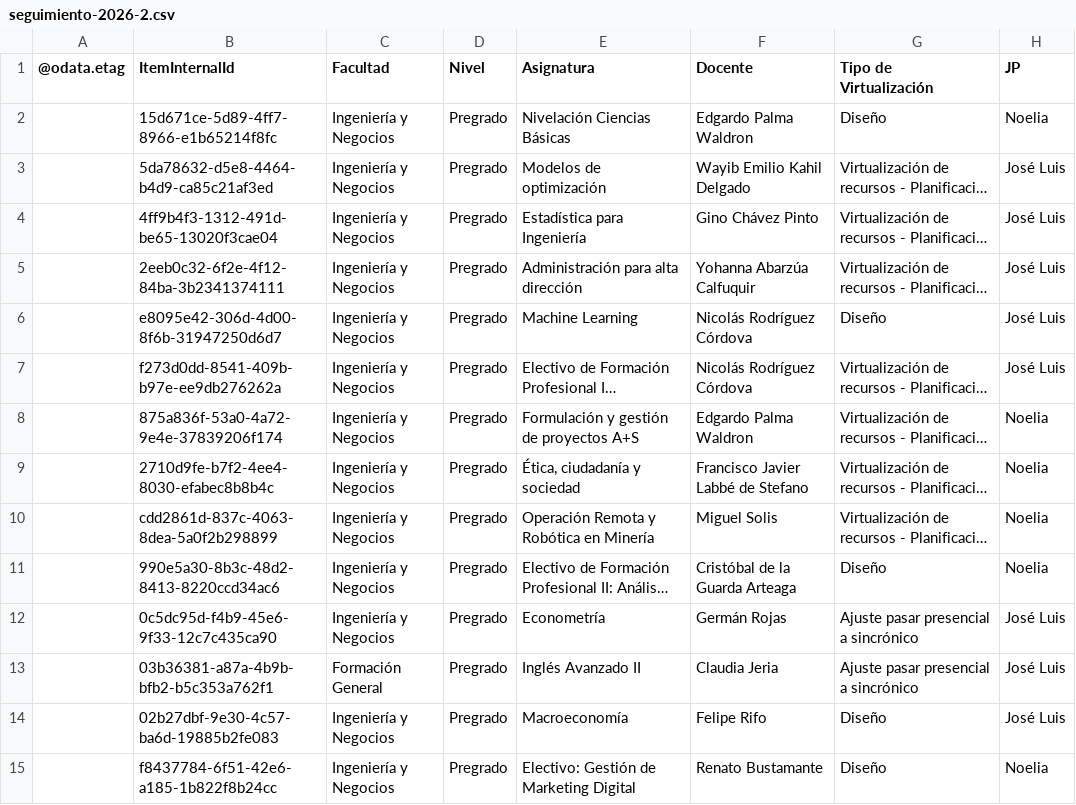
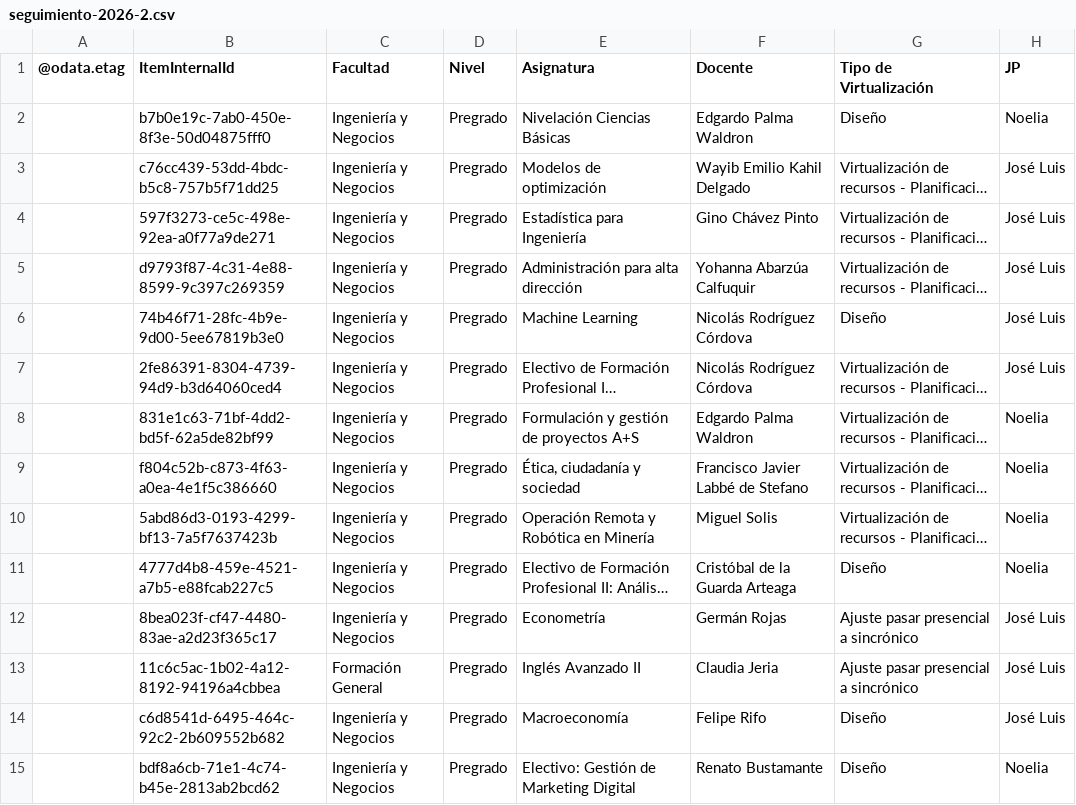
Before and after one commit to joseluissalazar81-spec/Seguimiento-proyecto-2026-2, a CSV file: data/seguimiento-2026-2.csv, drawn as a sheet; only a part is shown; long unchanged cells end in …; the diff covers the shown part only; the diff names each change by its address in the sheet, - before the commit and + after, or states it on an @@ line.

Commit message:
Actualizar CSV 2026-2

```diff
--- a/data/seguimiento-2026-2.csv
+++ b/data/seguimiento-2026-2.csv
-B2 (ItemInternalId): 15d671ce-5d89-4ff7-8966-e1b65214f8fc
+B2 (ItemInternalId): b7b0e19c-7ab0-450e-8f3e-50d04875fff0
-B3 (ItemInternalId): 5da78632-d5e8-4464-b4d9-ca85c21af3ed
+B3 (ItemInternalId): c76cc439-53dd-4bdc-b5c8-757b5f71dd25
-B4 (ItemInternalId): 4ff9b4f3-1312-491d-be65-13020f3cae04
+B4 (ItemInternalId): 597f3273-ce5c-498e-92ea-a0f77a9de271
-B5 (ItemInternalId): 2eeb0c32-6f2e-4f12-84ba-3b2341374111
+B5 (ItemInternalId): d9793f87-4c31-4e88-8599-9c397c269359
-B6 (ItemInternalId): e8095e42-306d-4d00-8f6b-31947250d6d7
+B6 (ItemInternalId): 74b46f71-28fc-4b9e-9d00-5ee67819b3e0
-B7 (ItemInternalId): f273d0dd-8541-409b-b97e-ee9db276262a
+B7 (ItemInternalId): 2fe86391-8304-4739-94d9-b3d64060ced4
-B8 (ItemInternalId): 875a836f-53a0-4a72-9e4e-37839206f174
+B8 (ItemInternalId): 831e1c63-71bf-4dd2-bd5f-62a5de82bf99
-B9 (ItemInternalId): 2710d9fe-b7f2-4ee4-8030-efabec8b8b4c
+B9 (ItemInternalId): f804c52b-c873-4f63-a0ea-4e1f5c386660
-B10 (ItemInternalId): cdd2861d-837c-4063-8dea-5a0f2b298899
+B10 (ItemInternalId): 5abd86d3-0193-4299-bf13-7a5f7637423b
-B11 (ItemInternalId): 990e5a30-8b3c-48d2-8413-8220ccd34ac6
+B11 (ItemInternalId): 4777d4b8-459e-4521-a7b5-e88fcab227c5
-B12 (ItemInternalId): 0c5dc95d-f4b9-45e6-9f33-12c7c435ca90
+B12 (ItemInternalId): 8bea023f-cf47-4480-83ae-a2d23f365c17
-B13 (ItemInternalId): 03b36381-a87a-4b9b-bfb2-b5c353a762f1
+B13 (ItemInternalId): 11c6c5ac-1b02-4a12-8192-94196a4cbbea
-B14 (ItemInternalId): 02b27dbf-9e30-4c57-ba6d-19885b2fe083
+B14 (ItemInternalId): c6d8541d-6495-464c-92c2-2b609552b682
-B15 (ItemInternalId): f8437784-6f51-42e6-a185-1b822f8b24cc
+B15 (ItemInternalId): bdf8a6cb-71e1-4c74-b45e-2813ab2bcd62
```
Also changed, not shown: 41 edited cells elsewhere in this file.
